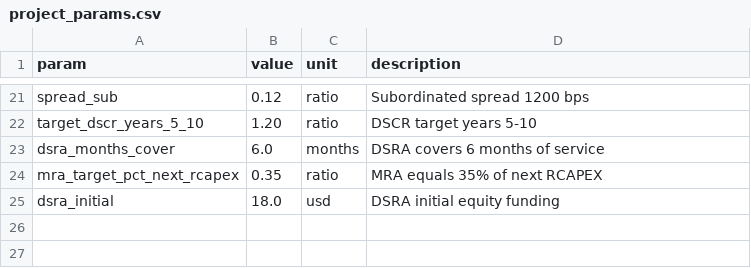
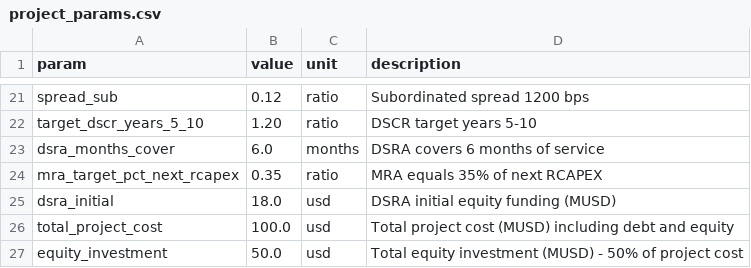
Before and after one commit to ECamposSoria/quantitative-pricing-tokenized-project-finance, a CSV file: data/input/leo_iot/project_params.csv, drawn as a sheet; only a part is shown, gaps mark what is left out.

```diff
--- a/data/input/leo_iot/project_params.csv
+++ b/data/input/leo_iot/project_params.csv
@@ -24,2 +24,4 @@ dsra_months_cover,6.0,months,DSRA covers 6 months of service
 mra_target_pct_next_rcapex,0.35,ratio,MRA equals 35% of next RCAPEX
-dsra_initial,18.0,usd,DSRA initial equity funding
+dsra_initial,18.0,usd,DSRA initial equity funding (MUSD)
+total_project_cost,100.0,usd,Total project cost (MUSD) including debt and equity
+equity_investment,50.0,usd,Total equity investment (MUSD) - 50% of project cost
```
Also changed, not shown: 52 other files.
